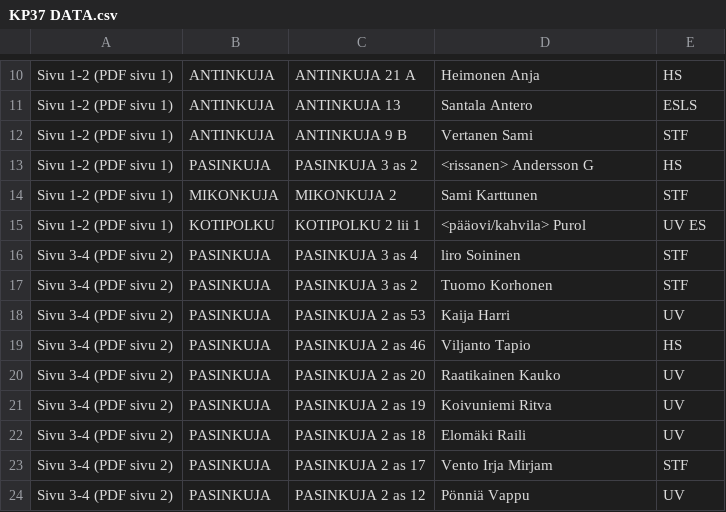
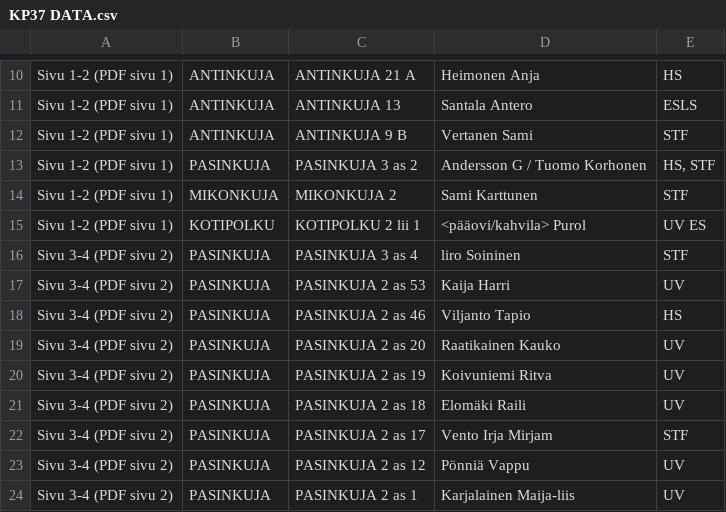
Before and after one commit to susboylemail-cloud/mailia.jakokirja, a CSV file: KP37 DATA.csv, drawn as a sheet; only a part is shown, gaps mark what is left out; the shorter side is filled out with more unchanged rows.

```diff
--- a/KP37 DATA.csv
+++ b/KP37 DATA.csv
@@ -12,3 +12,3 @@
 "Sivu 1-2 (PDF sivu 1)","ANTINKUJA","ANTINKUJA 9 B","Vertanen Sami","STF"
-"Sivu 1-2 (PDF sivu 1)","PASINKUJA","PASINKUJA 3 as 2","<rissanen> Andersson G","HS"
+"Sivu 1-2 (PDF sivu 1)","PASINKUJA","PASINKUJA 3 as 2","Andersson G / Tuomo Korhonen","HS, STF"
 "Sivu 1-2 (PDF sivu 1)","MIKONKUJA","MIKONKUJA 2","Sami Karttunen","STF"
@@ -16,3 +16,2 @@
 "Sivu 3-4 (PDF sivu 2)","PASINKUJA","PASINKUJA 3 as 4","liro Soininen","STF"
-"Sivu 3-4 (PDF sivu 2)","PASINKUJA","PASINKUJA 3 as 2","Tuomo Korhonen","STF"
 "Sivu 3-4 (PDF sivu 2)","PASINKUJA","PASINKUJA 2 as 53","Kaija Harri","UV"
```
Also changed, not shown: KP24 DATA.csv, KP55B DATA.csv, 5 other files.
